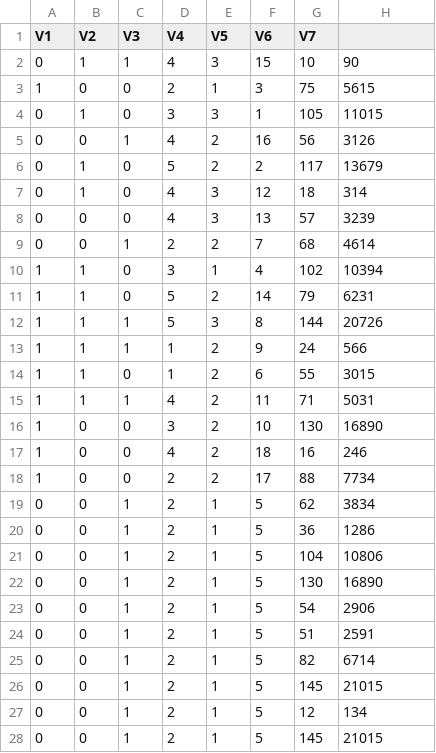
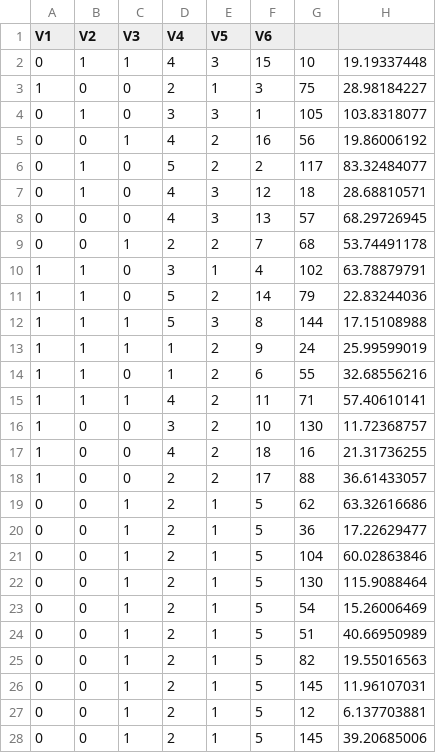
Before and after one commit to mlskit/astromlskit, a CSV file: KMEANS/flower.csv, drawn as a sheet; only a part is shown; the diff covers the shown part only.

```diff
--- a/KMEANS/flower.csv
+++ b/KMEANS/flower.csv
@@ -1,28 +1,28 @@
-V1,V2,V3,V4,V5,V6,V7,
-0,1,1,4,3,15,10,90
-1,0,0,2,1,3,75,5615
-0,1,0,3,3,1,105,11015
-0,0,1,4,2,16,56,3126
-0,1,0,5,2,2,117,13679
-0,1,0,4,3,12,18,314
-0,0,0,4,3,13,57,3239
-0,0,1,2,2,7,68,4614
-1,1,0,3,1,4,102,10394
-1,1,0,5,2,14,79,6231
-1,1,1,5,3,8,144,20726
-1,1,1,1,2,9,24,566
-1,1,0,1,2,6,55,3015
-1,1,1,4,2,11,71,5031
-1,0,0,3,2,10,130,16890
-1,0,0,4,2,18,16,246
-1,0,0,2,2,17,88,7734
-0,0,1,2,1,5,62,3834
-0,0,1,2,1,5,36,1286
-0,0,1,2,1,5,104,10806
-0,0,1,2,1,5,130,16890
-0,0,1,2,1,5,54,2906
-0,0,1,2,1,5,51,2591
-0,0,1,2,1,5,82,6714
-0,0,1,2,1,5,145,21015
-0,0,1,2,1,5,12,134
-0,0,1,2,1,5,145,21015
+V1,V2,V3,V4,V5,V6,,
+0,1,1,4,3,15,10,19.19337448
+1,0,0,2,1,3,75,28.98184227
+0,1,0,3,3,1,105,103.8318077
+0,0,1,4,2,16,56,19.86006192
+0,1,0,5,2,2,117,83.32484077
+0,1,0,4,3,12,18,28.68810571
+0,0,0,4,3,13,57,68.29726945
+0,0,1,2,2,7,68,53.74491178
+1,1,0,3,1,4,102,63.78879791
+1,1,0,5,2,14,79,22.83244036
+1,1,1,5,3,8,144,17.15108988
+1,1,1,1,2,9,24,25.99599019
+1,1,0,1,2,6,55,32.68556216
+1,1,1,4,2,11,71,57.40610141
+1,0,0,3,2,10,130,11.72368757
+1,0,0,4,2,18,16,21.31736255
+1,0,0,2,2,17,88,36.61433057
+0,0,1,2,1,5,62,63.32616686
+0,0,1,2,1,5,36,17.22629477
+0,0,1,2,1,5,104,60.02863846
+0,0,1,2,1,5,130,115.9088464
+0,0,1,2,1,5,54,15.26006469
+0,0,1,2,1,5,51,40.66950989
+0,0,1,2,1,5,82,19.55016563
+0,0,1,2,1,5,145,11.96107031
+0,0,1,2,1,5,12,6.137703881
+0,0,1,2,1,5,145,39.20685006
```
Also changed, not shown: 96 edited cells elsewhere in this file, 6 other files.
